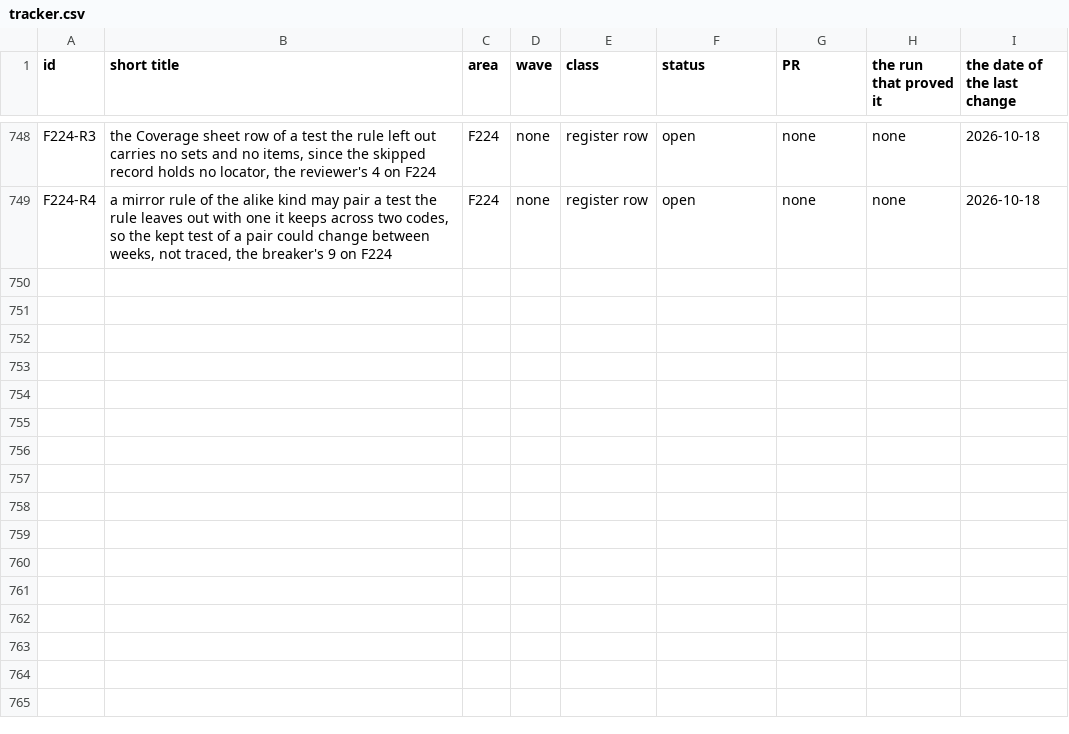
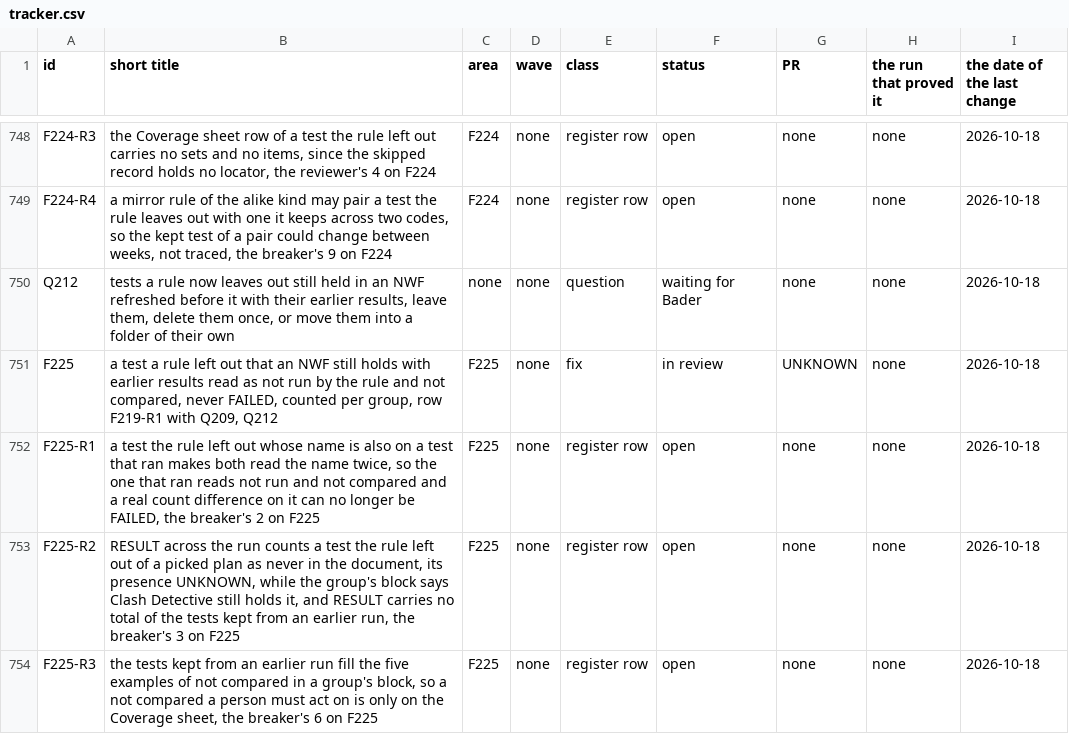
Before and after one commit to baderrahal/PAR_NWC-Federator-V2, a CSV file: steps/tracker.csv, drawn as a sheet; only a part is shown, gaps mark what is left out; the diff names each change by its address in the sheet, - before the commit and + after, or states it on an @@ line.

Commit message:
F225 on the reviewer's and the breaker's readings, a holding not read is UNKNOWN, UNKNOWN presence for one set code only, a workbook block compared, Q212 and the rows

```diff
--- a/steps/tracker.csv
+++ b/steps/tracker.csv
+row 750: Q212 | tests a rule now leaves out still held in an NWF refreshed before it with their earlier results, leave them, delete them once, or move them into a folder of their own | none | none | question | waiting for Bader | none | none | 2026-10-18
+row 751: F225 | a test a rule left out that an NWF still holds with earlier results read as not run by the rule and not compared, never FAILED, counted per group, row F219-R1 with Q209, Q212 | F225 | none | fix | in review | UNKNOWN | none | 2026-10-18
+row 752: F225-R1 | a test the rule left out whose name is also on a test that ran makes both read the name twice, so the one that ran reads not run and not compared and a real count difference on it can no longer be FAILED, the breaker's 2 on F225 | F225 | none | register row | open | none | none | 2026-10-18
+row 753: F225-R2 | RESULT across the run counts a test the rule left out of a picked plan as never in the document, its presence UNKNOWN, while the group's block says Clash Detective still holds it, and RESULT carries no total of the tests kept from an earlier run, the breaker's 3 on F225 | F225 | none | register row | open | none | none | 2026-10-18
+row 754: F225-R3 | the tests kept from an earlier run fill the five examples of not compared in a group's block, so a not compared a person must act on is only on the Coverage sheet, the breaker's 6 on F225 | F225 | none | register row | open | none | none | 2026-10-18
```
Also changed, not shown: 4 other files.
